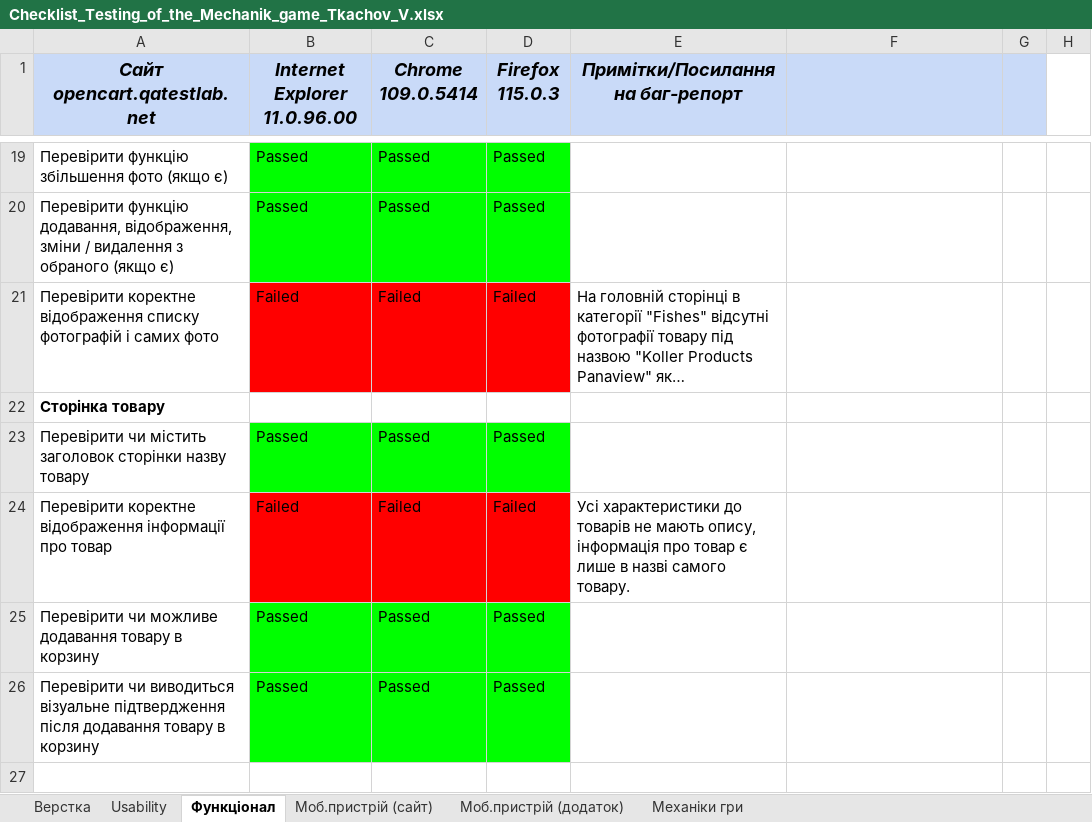
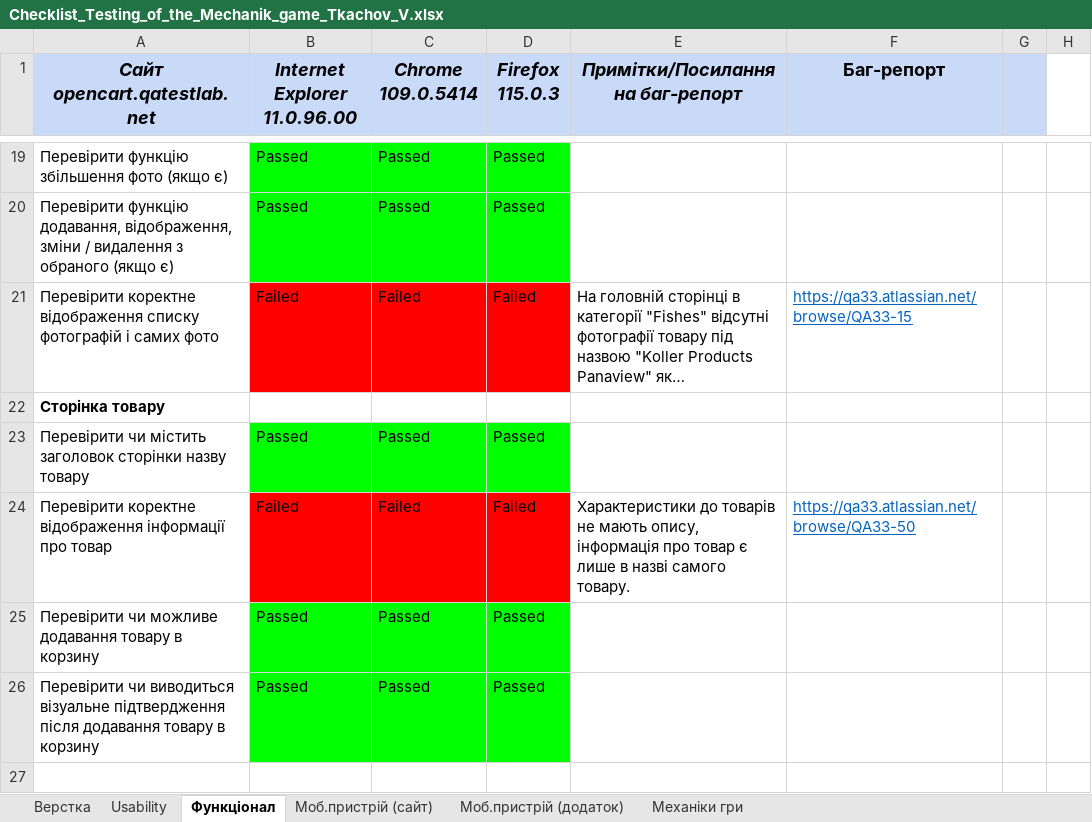
Before and after one commit to Invadervlados/STEP, an Excel workbook: Checklist_Testing_of_the_Mechanik_game_Tkachov_V.xlsx, sheet Функціонал, drawn as a sheet; only a part is shown, gaps mark what is left out; long unchanged cells end in …; values as stored, in another font and other column widths than the file's, no borders; conditional formats not drawn; the diff covers the shown part only; the diff names each change by its address in the sheet, - before the commit and + after, or states it on an @@ line.

```diff
--- a/Checklist_Testing_of_the_Mechanik_game_Tkachov_V.xlsx (sheet Функціонал)
+++ b/Checklist_Testing_of_the_Mechanik_game_Tkachov_V.xlsx (sheet Функціонал)
-F1: (empty)
+F1: Баг-репорт
-F21 (Баг-репорт): (empty)
+F21 (Баг-репорт): https://qa33.atlassian.net/browse/QA33-15
-E24 (Примітки/Посилання на баг-репорт): Усі характеристики до товарів…
+E24 (Примітки/Посилання на баг-репорт): Xарактеристики до товарів…
-F24 (Баг-репорт): (empty)
+F24 (Баг-репорт): https://qa33.atlassian.net/browse/QA33-50
```
Also changed, not shown: 4 edited cells elsewhere in this sheet, sheet Верстка, sheet Usability, sheet Моб.пристрій (додаток), sheet Моб.пристрій (сайт), sheet Механіки гри.
